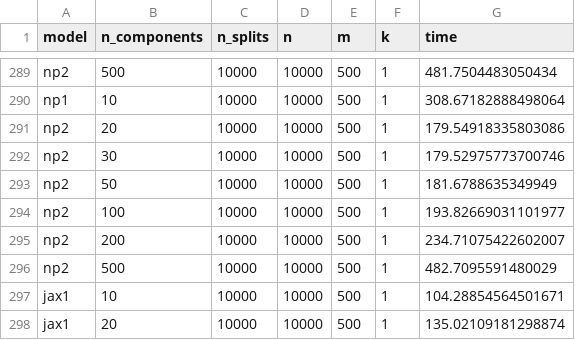
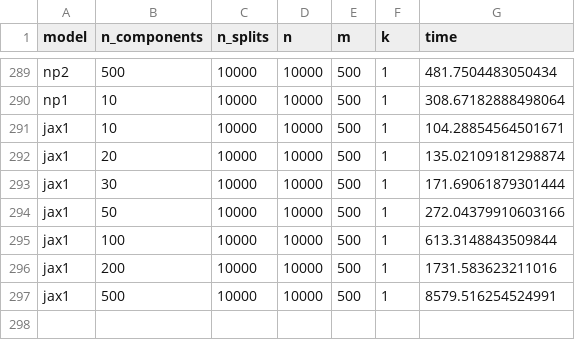
Before and after one commit to Sm00thix/IKPLS, a CSV file: timings/timings.csv, drawn as a sheet; only a part is shown, gaps mark what is left out; the shorter side is filled out with more unchanged rows; the diff names each change by its address in the sheet, - before the commit and + after, or states it on an @@ line.

```diff
--- a/timings/timings.csv
+++ b/timings/timings.csv
-row 291: np2 | 20 | 10000 | 10000 | 500 | 1 | 179.54918335803086
-row 292: np2 | 30 | 10000 | 10000 | 500 | 1 | 179.52975773700746
-row 293: np2 | 50 | 10000 | 10000 | 500 | 1 | 181.6788635349949
-row 294: np2 | 100 | 10000 | 10000 | 500 | 1 | 193.82669031101977
-row 295: np2 | 200 | 10000 | 10000 | 500 | 1 | 234.71075422602007
-row 296: np2 | 500 | 10000 | 10000 | 500 | 1 | 482.7095591480029
```
Also changed, not shown: 8 other files.
